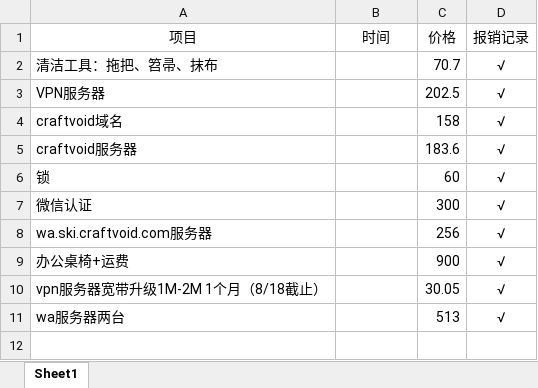
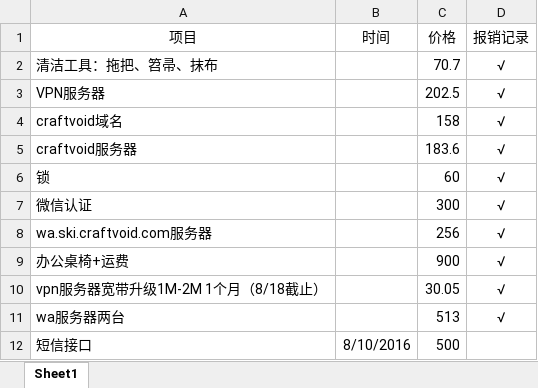
Before and after one commit to fomjar/ski, an Excel workbook: doc/00公共/报销记录.xlsx, sheet Sheet1, drawn as a sheet; values as stored, in another font and other column widths than the file's, no borders; the diff names each change by its address in the sheet, - before the commit and + after, or states it on an @@ line.

```diff
--- a/doc/00公共/报销记录.xlsx (sheet Sheet1)
+++ b/doc/00公共/报销记录.xlsx (sheet Sheet1)
+row 12: 短信接口 | 8/10/2016 | 500
```
Also changed, not shown: 2 other files.
